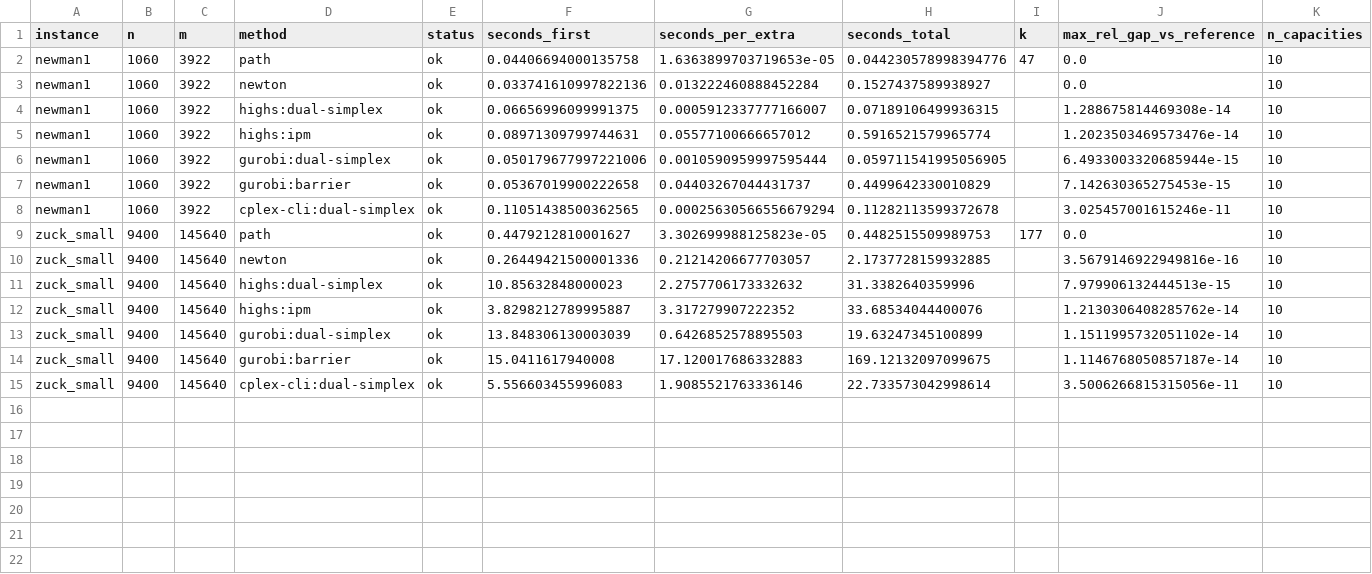
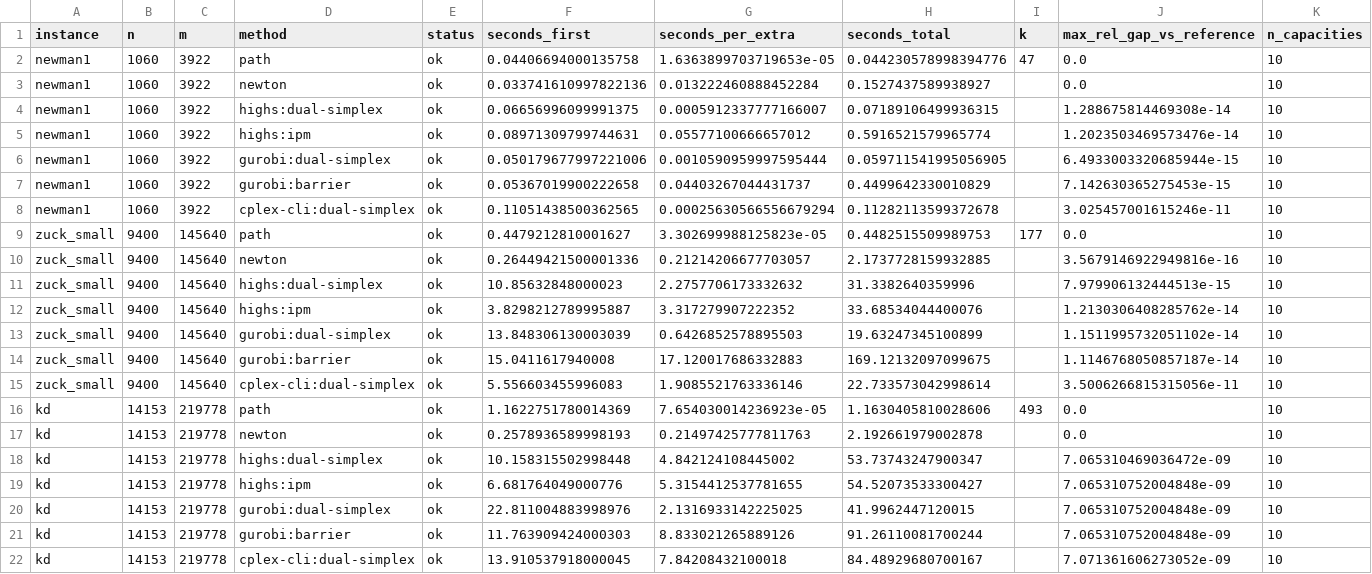
Before and after one commit to fabiofurini/macroitems, a CSV file: experiments/results/compare_minelib.csv, drawn as a sheet; only a part is shown; rows hold the shown columns only; the diff names each change by its address in the sheet, - before the commit and + after, or states it on an @@ line.

```diff
--- a/experiments/results/compare_minelib.csv
+++ b/experiments/results/compare_minelib.csv
+row 16: kd | 14153 | 219778 | path | ok | 1.1622751780014369 | 7.654030014236923e-05 | 1.1630405810028606 | 493 | 0.0 | 10
+row 17: kd | 14153 | 219778 | newton | ok | 0.2578936589998193 | 0.21497425777811763 | 2.192661979002878 |  | 0.0 | 10
+row 18: kd | 14153 | 219778 | highs:dual-simplex | ok | 10.158315502998448 | 4.842124108445002 | 53.73743247900347 |  | 7.065310469036472e-09 | 10
+row 19: kd | 14153 | 219778 | highs:ipm | ok | 6.681764049000776 | 5.3154412537781655 | 54.52073533300427 |  | 7.065310752004848e-09 | 10
+row 20: kd | 14153 | 219778 | gurobi:dual-simplex | ok | 22.811004883998976 | 2.1316933142225025 | 41.9962447120015 |  | 7.065310752004848e-09 | 10
+row 21: kd | 14153 | 219778 | gurobi:barrier | ok | 11.763909424000303 | 8.833021265889126 | 91.26110081700244 |  | 7.065310752004848e-09 | 10
+row 22: kd | 14153 | 219778 | cplex-cli:dual-simplex | ok | 13.910537918000045 | 7.84208432100018 | 84.48929680700167 |  | 7.071361606273052e-09 | 10
```
Also changed, not shown: 13 other files.
